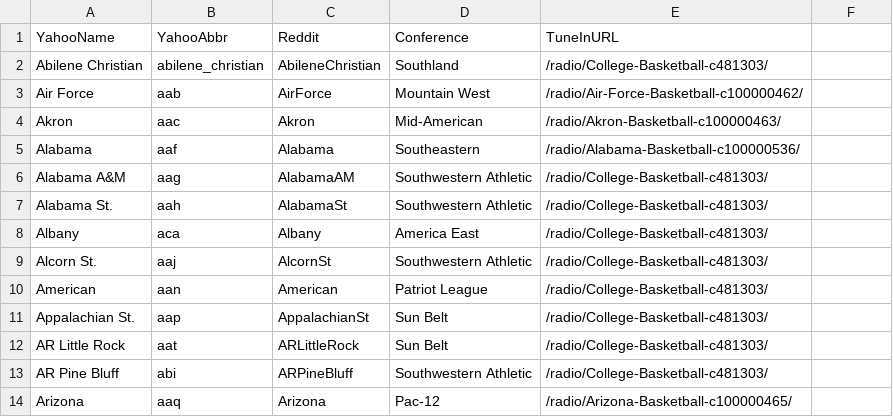
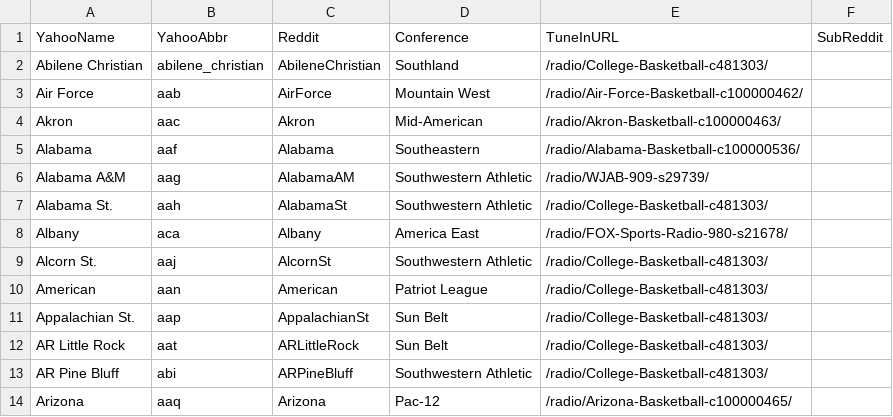
Before and after one commit to jdharms/GameThreadGenerator, a CSV file: TeamLookup.csv, drawn as a sheet; only a part is shown; the diff names each change by its address in the sheet, - before the commit and + after, or states it on an @@ line.

```diff
--- a/TeamLookup.csv
+++ b/TeamLookup.csv
-F1: (empty)
+F1: SubReddit
-E6 (TuneInURL): /radio/College-Basketball-c481303/
+E6 (TuneInURL): /radio/WJAB-909-s29739/
-E8 (TuneInURL): /radio/College-Basketball-c481303/
+E8 (TuneInURL): /radio/FOX-Sports-Radio-980-s21678/
```
Also changed, not shown: 1 other file.
